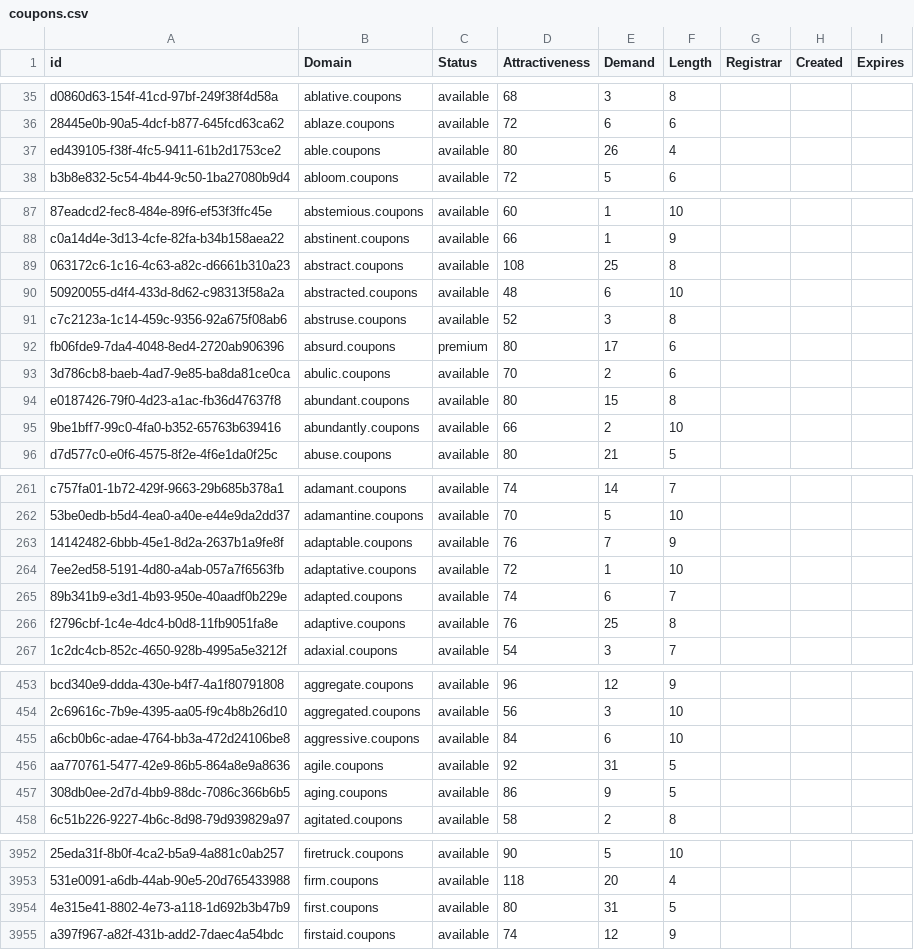
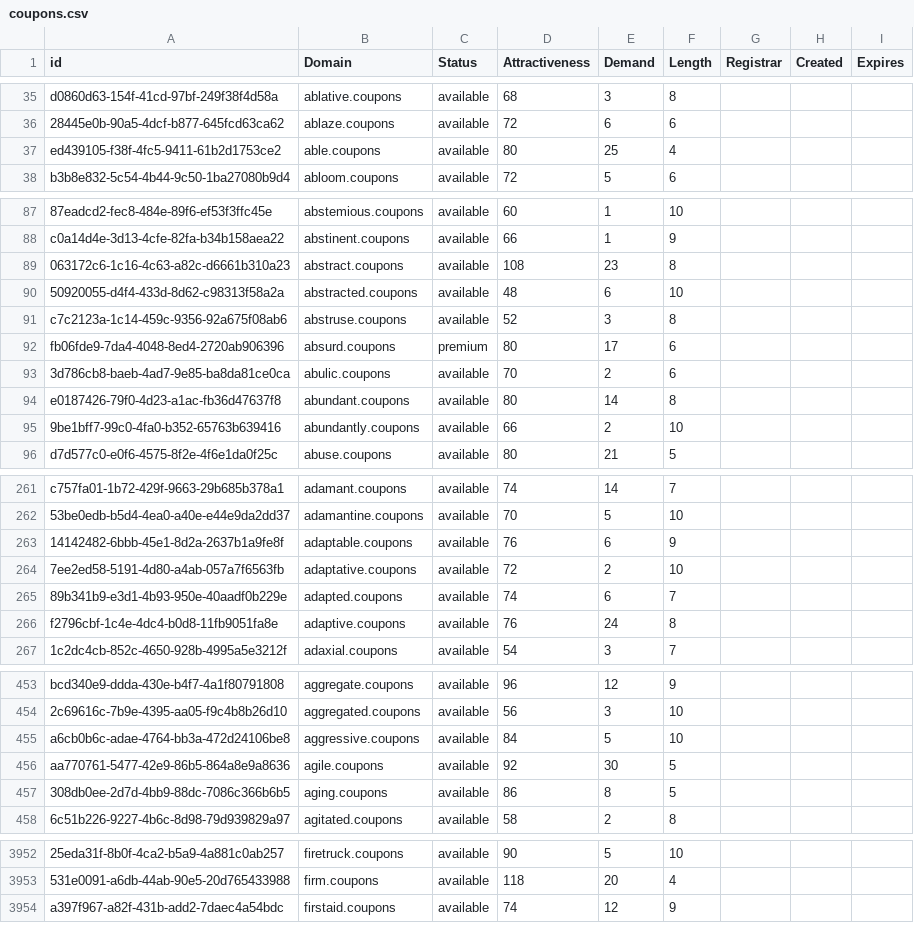
Before and after one commit to UniqueDomains/coupons-oneword-domains, a CSV file: coupons.csv, drawn as a sheet; only a part is shown, gaps mark what is left out; the diff covers the shown part only; the diff names each change by its address in the sheet, - before the commit and + after, or states it on an @@ line.

Commit message:
Domains update

```diff
--- a/coupons.csv
+++ b/coupons.csv
-E37 (Demand): 26
+E37 (Demand): 25
-E89 (Demand): 25
+E89 (Demand): 23
-E94 (Demand): 15
+E94 (Demand): 14
-E263 (Demand): 7
+E263 (Demand): 6
-E264 (Demand): 1
+E264 (Demand): 2
-E266 (Demand): 25
+E266 (Demand): 24
-E455 (Demand): 6
+E455 (Demand): 5
-E456 (Demand): 31
+E456 (Demand): 30
-E457 (Demand): 9
+E457 (Demand): 8
-row 3954: 4e315e41-8802-4e73-a118-1d692b3b47b9 | first.coupons | available | 80 | 31 | 5
```
Also changed, not shown: 99 edited cells elsewhere in this file, 2 other files.
